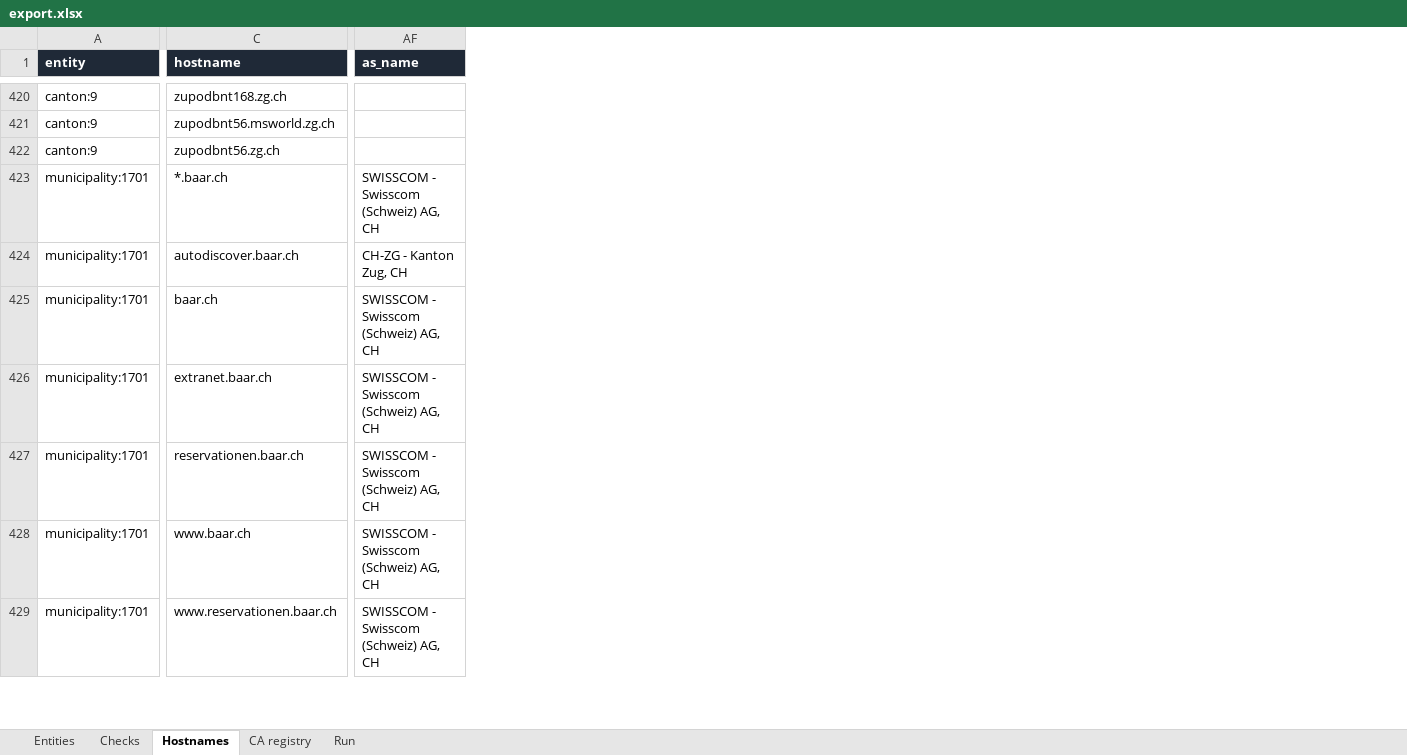
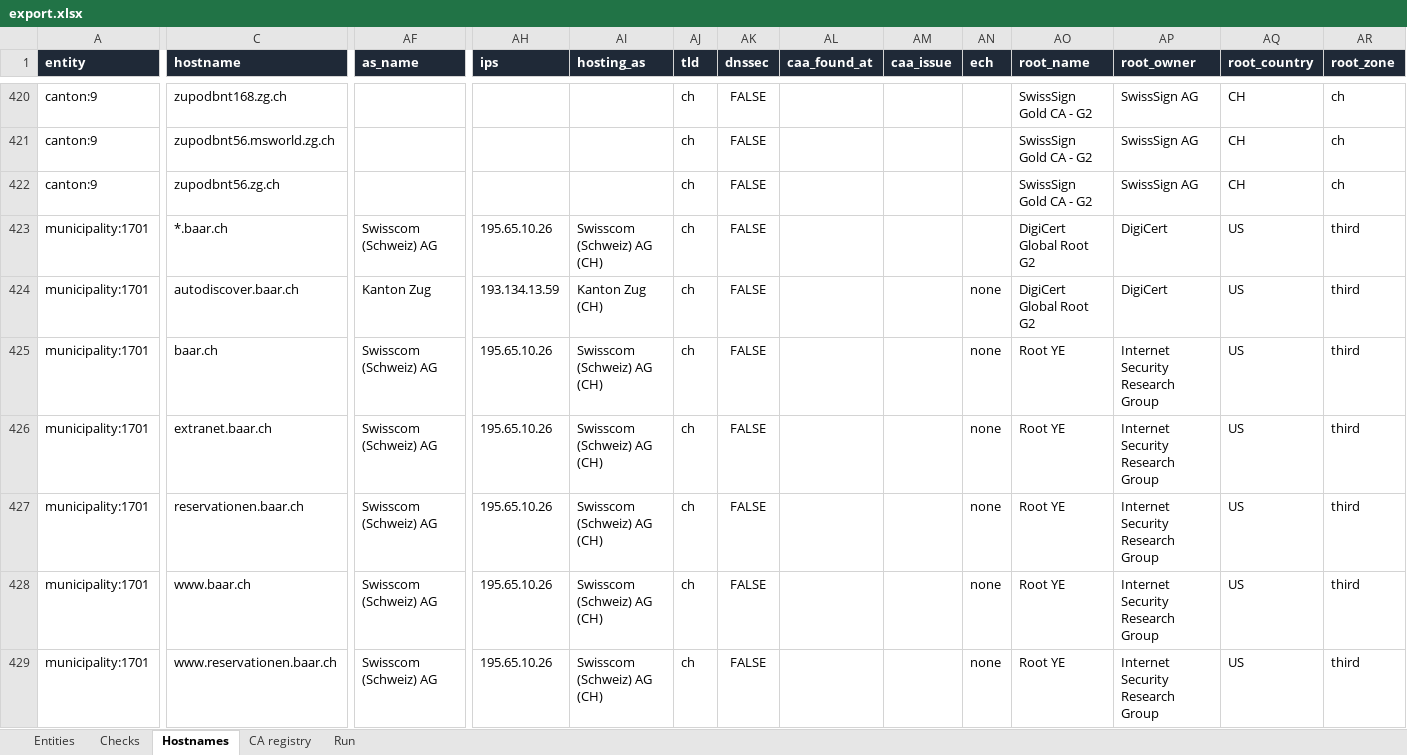
Before and after one commit to Accelerate-GmbH/cert_landscape_CH, an Excel workbook: output/2026-11-18/export.xlsx, sheet Hostnames, drawn as a sheet; only a part is shown, gaps mark what is left out; values as stored, in another font and other column widths than the file's, no borders; the diff covers the shown part only; the diff names each change by its address in the sheet, - before the commit and + after, or states it on an @@ line.

```diff
--- a/output/2026-11-18/export.xlsx (sheet Hostnames)
+++ b/output/2026-11-18/export.xlsx (sheet Hostnames)
+column AH (ips), rows 423-429: 195.65.10.26 | 193.134.13.59 | 195.65.10.26 | 195.65.10.26 | 195.65.10.26 | 195.65.10.26 | 195.65.10.26
+column AI (hosting_as), rows 423-429: Swisscom (Schweiz) AG (CH) | Kanton Zug (CH) | Swisscom (Schweiz) AG (CH) | Swisscom (Schweiz) AG (CH) | Swisscom (Schweiz) AG (CH) | Swisscom (Schweiz) AG (CH) | Swisscom (Schweiz) AG (CH)
+column AJ (tld), rows 420-429: all ch
+column AK (dnssec), rows 420-429: all FALSE
+column AL (caa_found_at), empty
+column AM (caa_issue), empty
+column AN (ech), rows 424-429: all none
+column AO (root_name), rows 420-429: SwissSign Gold CA - G2 | SwissSign Gold CA - G2 | SwissSign Gold CA - G2 | DigiCert Global Root G2 | DigiCert Global Root G2 | Root YE | Root YE | Root YE | Root YE | Root YE
+column AP (root_owner), rows 420-429: SwissSign AG | SwissSign AG | SwissSign AG | DigiCert | DigiCert | Internet Security Research Group | Internet Security Research Group | Internet Security Research Group | Internet Security Research Group | Internet Security Research Group
+column AQ (root_country), rows 420-429: CH | CH | CH | US | US | US | US | US | US | US
+column AR (root_zone), rows 420-429: ch | ch | ch | third | third | third | third | third | third | third
-AF423 (as_name): SWISSCOM - Swisscom (Schweiz) AG, CH
+AF423 (as_name): Swisscom (Schweiz) AG
-AF424 (as_name): CH-ZG - Kanton Zug, CH
+AF424 (as_name): Kanton Zug
-AF425:AF429 (as_name): SWISSCOM - Swisscom (Schweiz) AG, CH
+AF425:AF429 (as_name): Swisscom (Schweiz) AG
```
Also changed, not shown: 17 added rows, 7 added columns and 399 edited cells elsewhere in this sheet, sheet Entities, sheet Checks, sheet Run, output/latest/export.xlsx, 16 other files.
